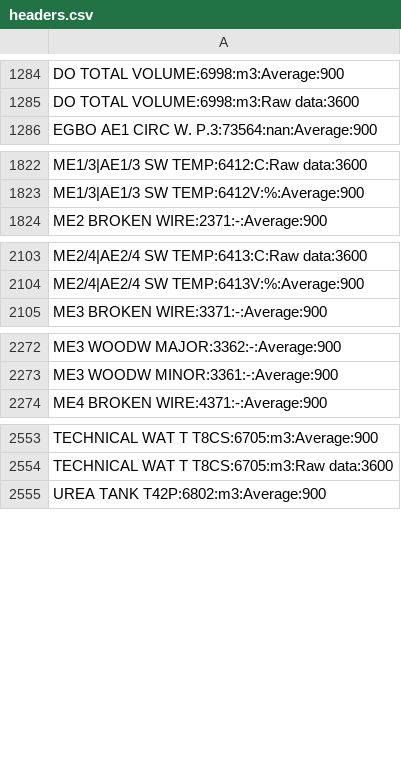
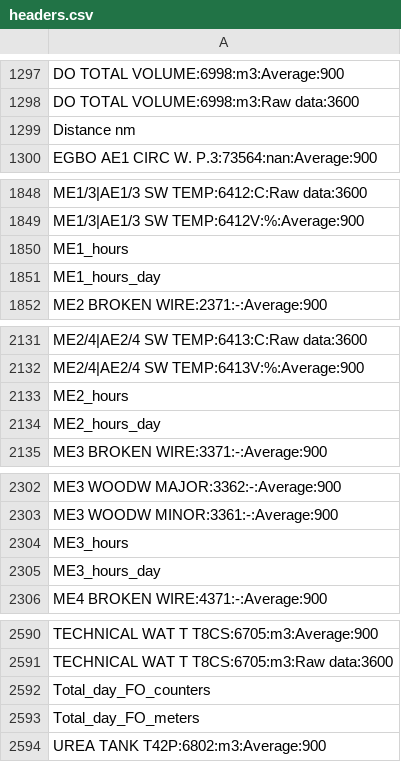
Before and after one commit to frahlg/ML-FO_Flow, a CSV file: database/headers.csv, drawn as a sheet; only a part is shown, gaps mark what is left out; the diff covers the shown part only.

```diff
--- a/database/headers.csv
+++ b/database/headers.csv
@@ -1285,2 +1298,3 @@ DO TOTAL VOLUME:6998:m3:Average:900
 DO TOTAL VOLUME:6998:m3:Raw data:3600
+Distance nm
 EGBO AE1 CIRC W. P.3:73564:nan:Average:900
@@ -1823,2 +1849,4 @@ ME1/3|AE1/3 SW TEMP:6412:C:Raw data:3600
 ME1/3|AE1/3 SW TEMP:6412V:%:Average:900
+ME1_hours
+ME1_hours_day
 ME2 BROKEN WIRE:2371:-:Average:900
@@ -2104,2 +2132,4 @@ ME2/4|AE2/4 SW TEMP:6413:C:Raw data:3600
 ME2/4|AE2/4 SW TEMP:6413V:%:Average:900
+ME2_hours
+ME2_hours_day
 ME3 BROKEN WIRE:3371:-:Average:900
@@ -2273,2 +2303,4 @@ ME3 WOODW MAJOR:3362:-:Average:900
 ME3 WOODW MINOR:3361:-:Average:900
+ME3_hours
+ME3_hours_day
 ME4 BROKEN WIRE:4371:-:Average:900
@@ -2554,2 +2591,4 @@ TECHNICAL WAT T T8CS:6705:m3:Average:900
 TECHNICAL WAT T T8CS:6705:m3:Raw data:3600
+Total_day_FO_counters
+Total_day_FO_meters
 UREA TANK T42P:6802:m3:Average:900
```
Also changed, not shown: 34 added rows and 1 removed row elsewhere in this file, 5 other files.
